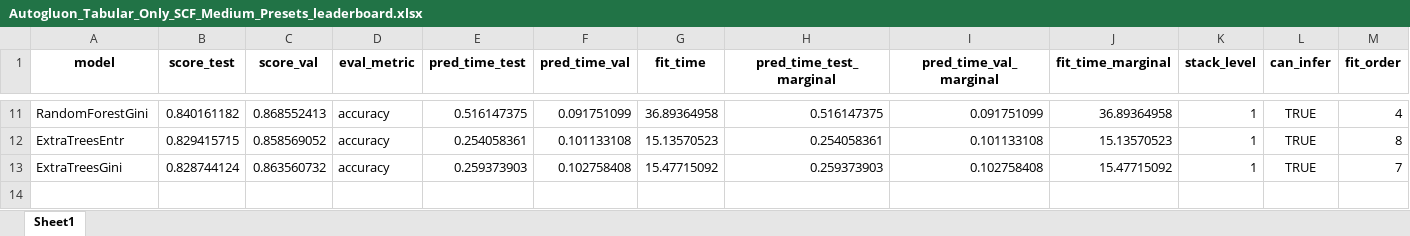
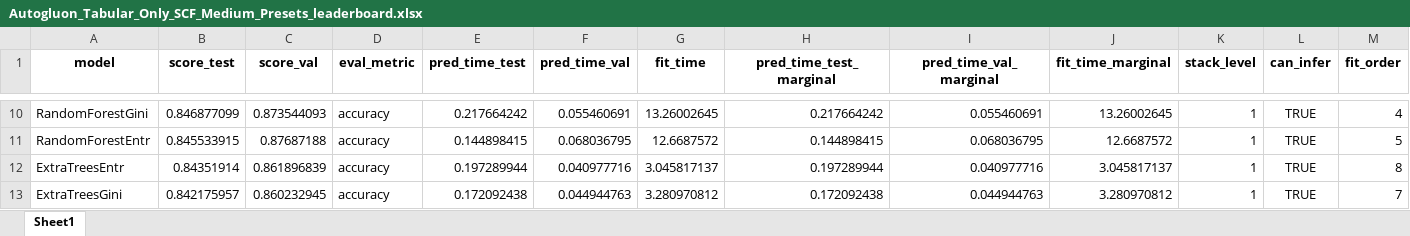
Before and after one commit to ijyliu/computer-vision-project, an Excel workbook: Output/Classifier Evaluation/Autogluon/Autogluon_Tabular_Only_SCF_Medium_Presets_leaderboard.xlsx, sheet Sheet1, drawn as a sheet; only a part is shown, gaps mark what is left out; values as stored, in another font and other column widths than the file's, no borders; addresses are those after the commit; the diff covers the shown part only; the diff names each change by its address in the sheet, - before the commit and + after, or states it on an @@ line.

```diff
--- a/Output/Classifier Evaluation/Autogluon/Autogluon_Tabular_Only_SCF_Medium_Presets_leaderboard.xlsx (sheet Sheet1)
+++ b/Output/Classifier Evaluation/Autogluon/Autogluon_Tabular_Only_SCF_Medium_Presets_leaderboard.xlsx (sheet Sheet1)
-B10 (score_test): 0.840161182
+B10 (score_test): 0.846877099
-C10 (score_val): 0.868552413
+C10 (score_val): 0.873544093
-E10 (pred_time_test): 0.516147375
+E10 (pred_time_test): 0.217664242
-F10 (pred_time_val): 0.091751099
+F10 (pred_time_val): 0.055460691
-G10 (fit_time): 36.89364958
+G10 (fit_time): 13.26002645
-H10 (pred_time_test_marginal): 0.516147375
+H10 (pred_time_test_marginal): 0.217664242
-I10 (pred_time_val_marginal): 0.091751099
+I10 (pred_time_val_marginal): 0.055460691
-J10 (fit_time_marginal): 36.89364958
+J10 (fit_time_marginal): 13.26002645
+row 11: RandomForestEntr | 0.845533915 | 0.87687188 | accuracy | 0.144898415 | 0.068036795 | 12.6687572 | 0.144898415 | 0.068036795 | 12.6687572 | 1 | TRUE | 5
-B12 (score_test): 0.829415715
+B12 (score_test): 0.84351914
-C12 (score_val): 0.858569052
+C12 (score_val): 0.861896839
-E12 (pred_time_test): 0.254058361
+E12 (pred_time_test): 0.197289944
-F12 (pred_time_val): 0.101133108
+F12 (pred_time_val): 0.040977716
-G12 (fit_time): 15.13570523
+G12 (fit_time): 3.045817137
-H12 (pred_time_test_marginal): 0.254058361
+H12 (pred_time_test_marginal): 0.197289944
-I12 (pred_time_val_marginal): 0.101133108
+I12 (pred_time_val_marginal): 0.040977716
-J12 (fit_time_marginal): 15.13570523
+J12 (fit_time_marginal): 3.045817137
-B13 (score_test): 0.828744124
+B13 (score_test): 0.842175957
-C13 (score_val): 0.863560732
+C13 (score_val): 0.860232945
-E13 (pred_time_test): 0.259373903
+E13 (pred_time_test): 0.172092438
-F13 (pred_time_val): 0.102758408
+F13 (pred_time_val): 0.044944763
-G13 (fit_time): 15.47715092
+G13 (fit_time): 3.280970812
-H13 (pred_time_test_marginal): 0.259373903
+H13 (pred_time_test_marginal): 0.172092438
-I13 (pred_time_val_marginal): 0.102758408
+I13 (pred_time_val_marginal): 0.044944763
-J13 (fit_time_marginal): 15.47715092
+J13 (fit_time_marginal): 3.280970812
```
Also changed, not shown: 2 added rows, 3 removed rows and 46 edited cells elsewhere in this sheet, Output/Classifier Fitting/Autogluon/Autogluon_Tabular_Only_SCF_Medium_Presets_hyperparameters.xlsx, 5 other files.
